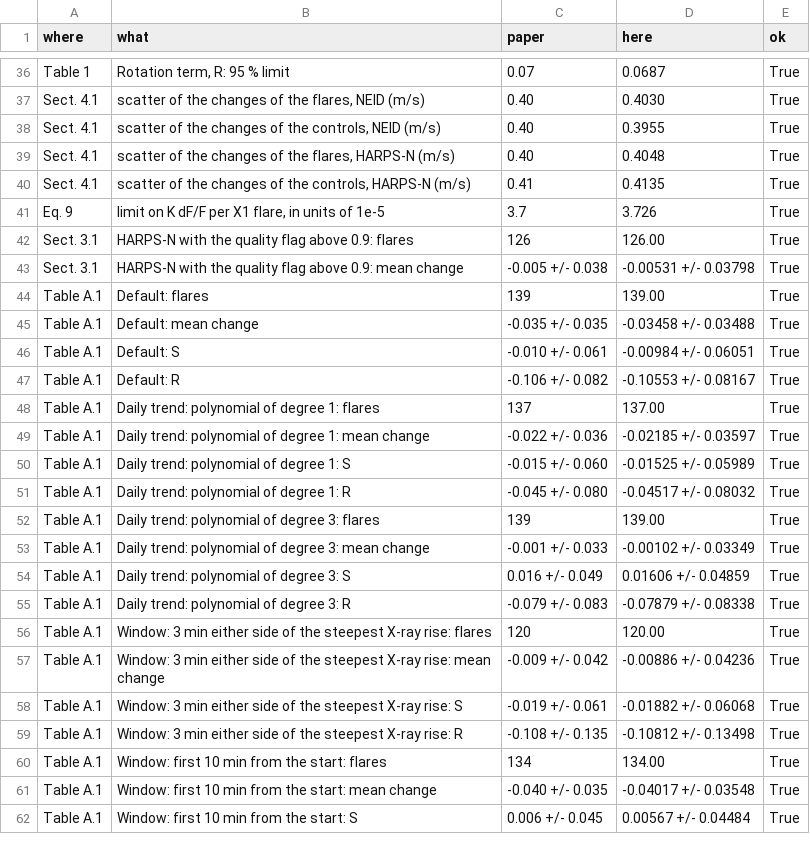
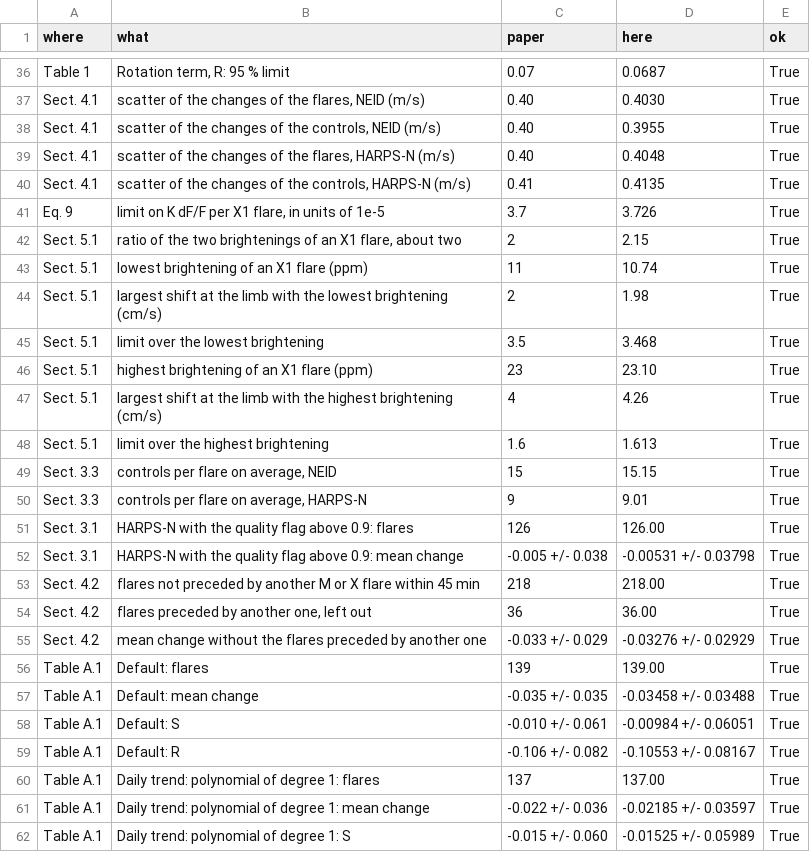
Before and after one commit to gabgarar/flinch, a CSV file: results/paper_check.csv, drawn as a sheet; only a part is shown, gaps mark what is left out; the shorter side is filled out with more unchanged rows; the diff names each change by its address in the sheet, - before the commit and + after, or states it on an @@ line.

Commit message:
Last review of the paper: the measurement without the flares that start within 45 min after the peak of another M or X flare (four new rows in cleaning_variants.csv: 218 flares, -0.033 +/- 0.029 m/s); twelve more numbers checked, 255 in all: that variant, the controls per flare and what the paper derives from the brightening of flares in visible light, where the limit is 1.6 to 3.5 times the expected one (it said 1.5); site and reproduction page follow; reproduced again on the data on disk

```diff
--- a/results/paper_check.csv
+++ b/results/paper_check.csv
+row 42: Sect. 5.1 | ratio of the two brightenings of an X1 flare, about two | 2 | 2.15 | True
+row 43: Sect. 5.1 | lowest brightening of an X1 flare (ppm) | 11 | 10.74 | True
+row 44: Sect. 5.1 | largest shift at the limb with the lowest brightening (cm/s) | 2 | 1.98 | True
+row 45: Sect. 5.1 | limit over the lowest brightening | 3.5 | 3.468 | True
+row 46: Sect. 5.1 | highest brightening of an X1 flare (ppm) | 23 | 23.10 | True
+row 47: Sect. 5.1 | largest shift at the limb with the highest brightening (cm/s) | 4 | 4.26 | True
+row 48: Sect. 5.1 | limit over the highest brightening | 1.6 | 1.613 | True
+row 49: Sect. 3.3 | controls per flare on average, NEID | 15 | 15.15 | True
+row 50: Sect. 3.3 | controls per flare on average, HARPS-N | 9 | 9.01 | True
+row 53: Sect. 4.2 | flares not preceded by another M or X flare within 45 min | 218 | 218.00 | True
+row 54: Sect. 4.2 | flares preceded by another one, left out | 36 | 36.00 | True
+row 55: Sect. 4.2 | mean change without the flares preceded by another one | -0.033 +/- 0.029 | -0.03276 +/- 0.02929 | True
```
Also changed, not shown: 12 other files.
